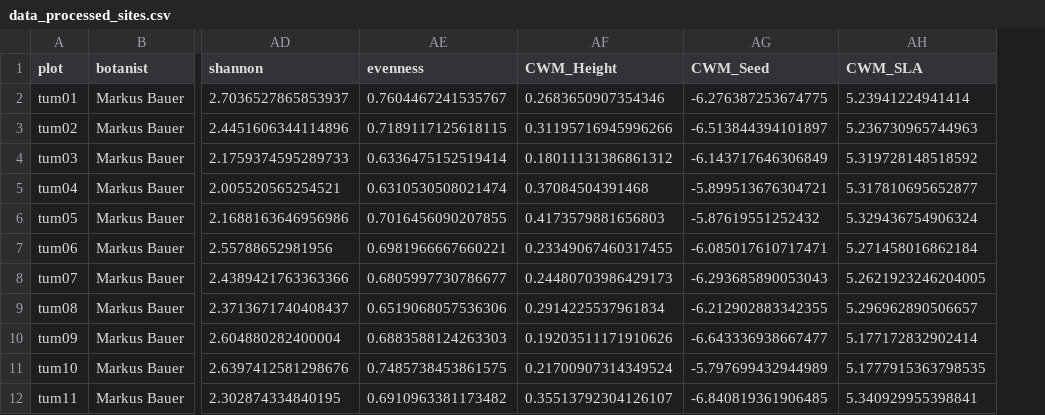
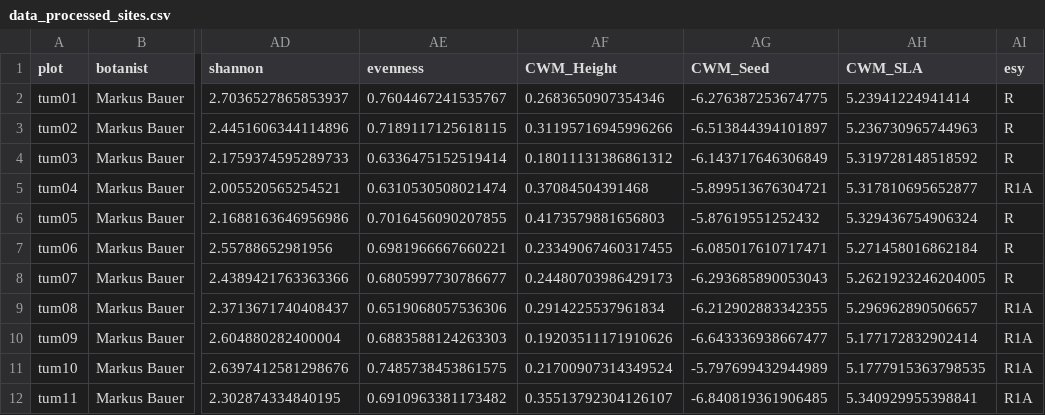
Before and after one commit to markus1bauer/2025_garchinger_heide_restoration, a CSV file: data/processed/data_processed_sites.csv, drawn as a sheet; only a part is shown, gaps mark what is left out; the diff names each change by its address in the sheet, - before the commit and + after, or states it on an @@ line.

Commit message:
include ESY

```diff
--- a/data/processed/data_processed_sites.csv
+++ b/data/processed/data_processed_sites.csv
+column AI (esy), rows 2-12: R | R | R | R1A | R | R | R | R1A | R1A | R1A | R1A
```
